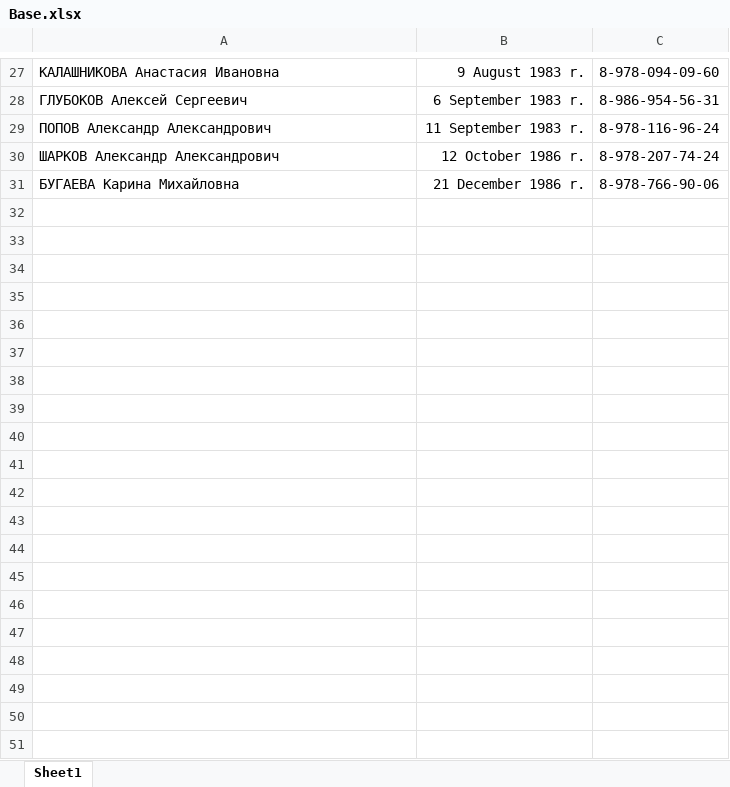
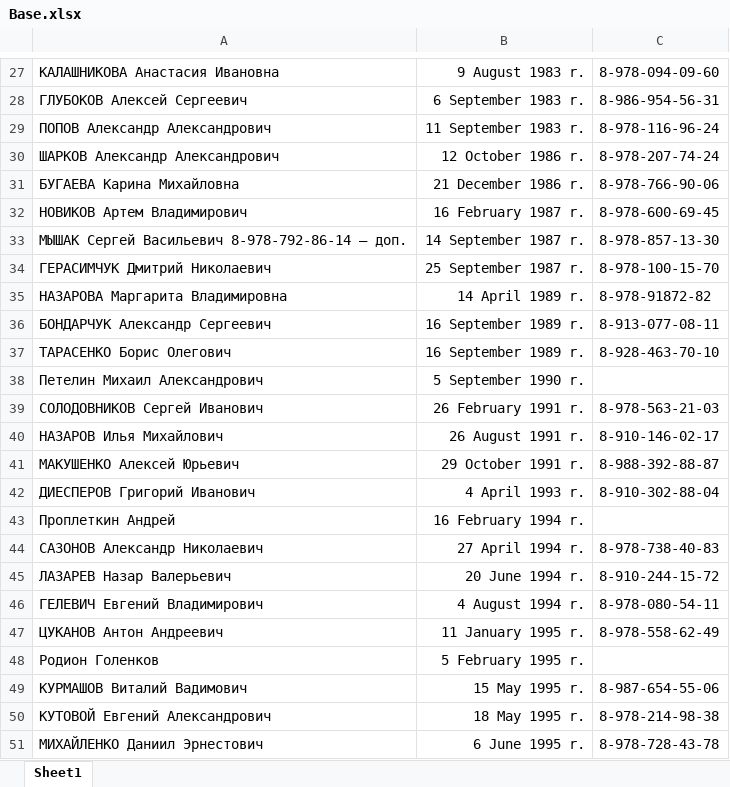
Before and after one commit to PabloGolobaro/BirthTgBot, an Excel workbook: Users/1048928261/Base.xlsx, sheet Sheet1, drawn as a sheet; only a part is shown, gaps mark what is left out; values as stored, in another font and other column widths than the file's, no borders; the diff covers the shown part only; the diff names each change by its address in the sheet, - before the commit and + after, or states it on an @@ line.

```diff
--- a/Users/1048928261/Base.xlsx (sheet Sheet1)
+++ b/Users/1048928261/Base.xlsx (sheet Sheet1)
+row 32: НОВИКОВ Артем Владимирович | 16 February 1987 r. | 8-978-600-69-45
+row 33: МЫШАК Сергей Васильевич 8-978-792-86-14 – доп. | 14 September 1987 r. | 8-978-857-13-30
+row 34: ГЕРАСИМЧУК Дмитрий Николаевич | 25 September 1987 r. | 8-978-100-15-70
+row 35: НАЗАРОВА Маргарита Владимировна | 14 April 1989 r. | 8-978-91872-82
+row 36: БОНДАРЧУК Александр Сергеевич | 16 September 1989 r. | 8-913-077-08-11
+row 37: ТАРАСЕНКО Борис Олегович | 16 September 1989 r. | 8-928-463-70-10
+row 38: Петелин Михаил Александрович | 5 September 1990 r.
+row 39: СОЛОДОВНИКОВ Сергей Иванович | 26 February 1991 r. | 8-978-563-21-03
+row 40: НАЗАРОВ Илья Михайлович | 26 August 1991 r. | 8-910-146-02-17
+row 41: МАКУШЕНКО Алексей Юрьевич | 29 October 1991 r. | 8-988-392-88-87
+row 42: ДИЕСПЕРОВ Григорий Иванович | 4 April 1993 r. | 8-910-302-88-04
+row 43: Проплеткин Андрей | 16 February 1994 r.
+row 44: САЗОНОВ Александр Николаевич | 27 April 1994 r. | 8-978-738-40-83
+row 45: ЛАЗАРЕВ Назар Валерьевич | 20 June 1994 r. | 8-910-244-15-72
+row 46: ГЕЛЕВИЧ Евгений Владимирович | 4 August 1994 r. | 8-978-080-54-11
+row 47: ЦУКАНОВ Антон Андреевич | 11 January 1995 r. | 8-978-558-62-49
+row 48: Родион Голенков | 5 February 1995 r.
+row 49: КУРМАШОВ Виталий Вадимович | 15 May 1995 r. | 8-987-654-55-06
+row 50: КУТОВОЙ Евгений Александрович | 18 May 1995 r. | 8-978-214-98-38
+row 51: МИХАЙЛЕНКО Даниил Эрнестович | 6 June 1995 r. | 8-978-728-43-78
```
Also changed, not shown: 58 added rows and 3 edited cells elsewhere in this sheet, 3 other files.
